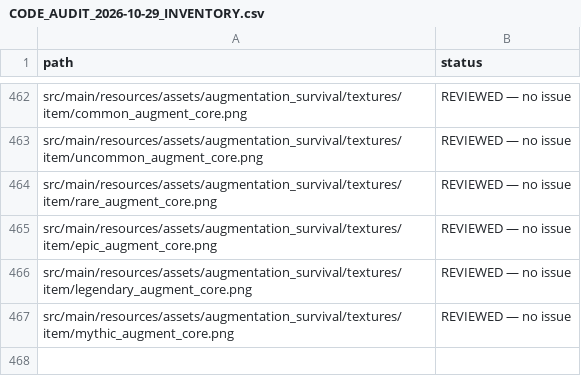
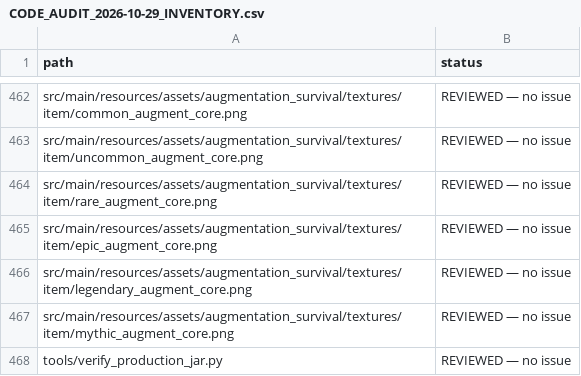
Before and after one commit to q93503128-a11y/minecraft-java-mod-builds, a CSV file: projects/augmentation-survival/CODE_AUDIT_2026-10-29_INVENTORY.csv, drawn as a sheet; only a part is shown, gaps mark what is left out; the diff names each change by its address in the sheet, - before the commit and + after, or states it on an @@ line.

Commit message:
Package audit build report and verification logs

```diff
--- a/projects/augmentation-survival/CODE_AUDIT_2026-10-29_INVENTORY.csv
+++ b/projects/augmentation-survival/CODE_AUDIT_2026-10-29_INVENTORY.csv
+row 468: tools/verify_production_jar.py | REVIEWED — no issue
```
Also changed, not shown: 2 other files.
